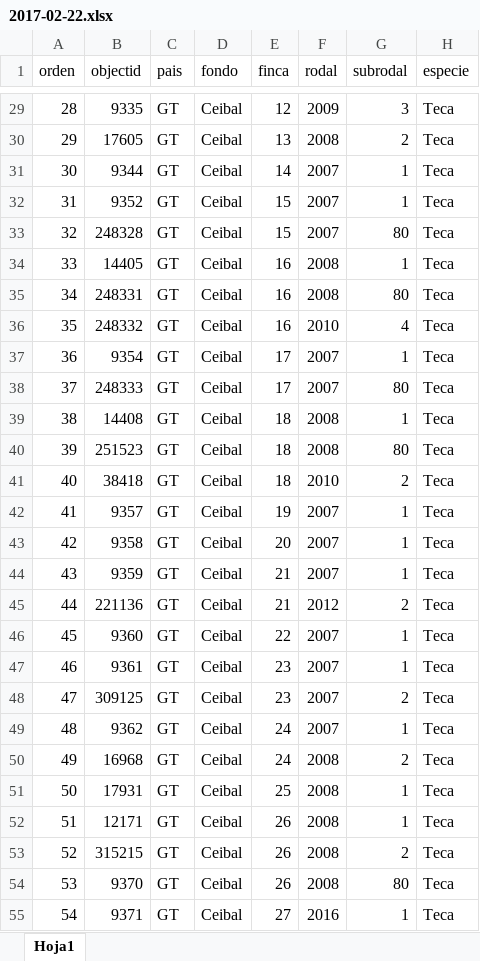
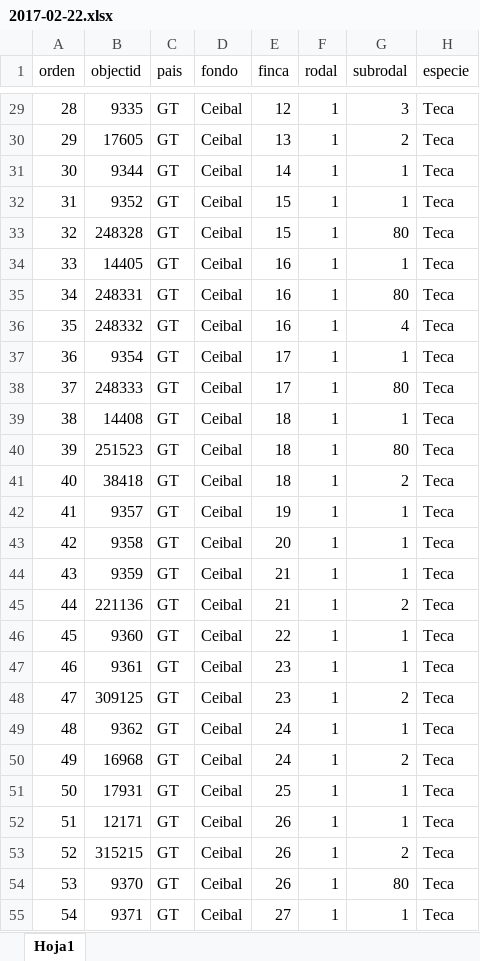
Before and after one commit to tony1254/tripan, an Excel workbook: public/uploads/GFMIS/2017-02-22.xlsx, sheet Hoja1, drawn as a sheet; only a part is shown, gaps mark what is left out; values as stored, in another font and other column widths than the file's, no borders; the diff covers the shown part only; the diff names each change by its address in the sheet, - before the commit and + after, or states it on an @@ line.

```diff
--- a/public/uploads/GFMIS/2017-02-22.xlsx (sheet Hoja1)
+++ b/public/uploads/GFMIS/2017-02-22.xlsx (sheet Hoja1)
-F29 (rodal): 2009
+F29 (rodal): 1
-F30 (rodal): 2008
+F30 (rodal): 1
-F31:F33 (rodal): 2007
+F31:F33 (rodal): 1
-F34:F35 (rodal): 2008
+F34:F35 (rodal): 1
-F36 (rodal): 2010
+F36 (rodal): 1
-F37:F38 (rodal): 2007
+F37:F38 (rodal): 1
-F39:F40 (rodal): 2008
+F39:F40 (rodal): 1
-F41 (rodal): 2010
+F41 (rodal): 1
-F42:F44 (rodal): 2007
+F42:F44 (rodal): 1
-F45 (rodal): 2012
+F45 (rodal): 1
-F46:F49 (rodal): 2007
+F46:F49 (rodal): 1
-F50:F54 (rodal): 2008
+F50:F54 (rodal): 1
-F55 (rodal): 2016
+F55 (rodal): 1
```
Also changed, not shown: 755 edited cells elsewhere in this sheet, public/uploads/GFMIS/2017-02-23.xlsx, 25 other files.
